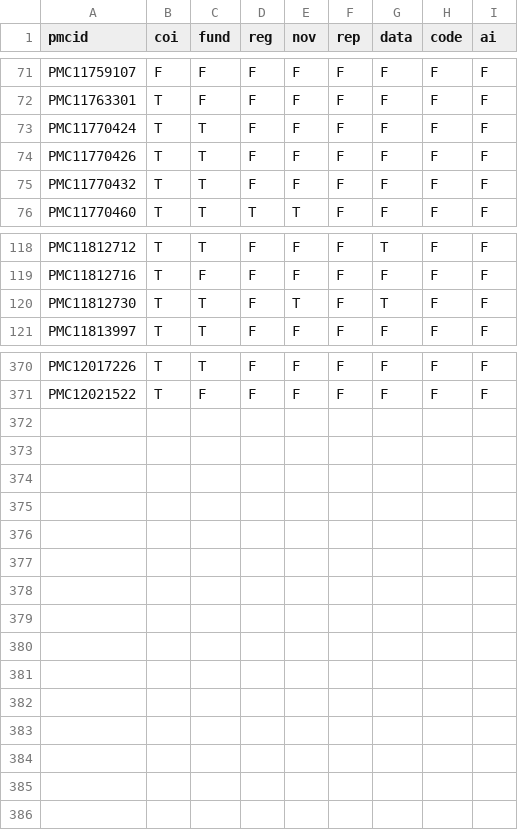
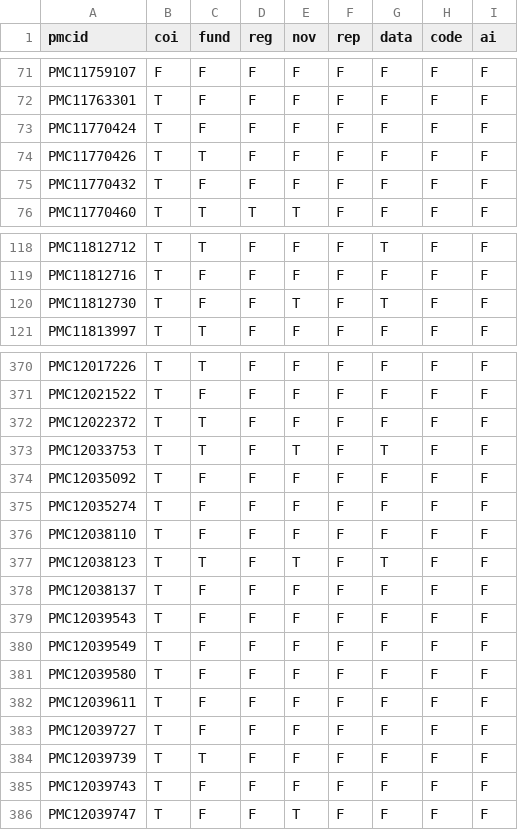
Before and after one commit to choxos/rtransparent, a CSV file: data-raw/benchmark/labels_2023_sample.csv, drawn as a sheet; only a part is shown, gaps mark what is left out.

```diff
--- a/data-raw/benchmark/labels_2023_sample.csv
+++ b/data-raw/benchmark/labels_2023_sample.csv
@@ -72,5 +72,5 @@
 "PMC11763301","T","F","F","F","F","F","F","F"
-"PMC11770424","T","T","F","F","F","F","F","F"
+"PMC11770424","T","F","F","F","F","F","F","F"
 "PMC11770426","T","T","F","F","F","F","F","F"
-"PMC11770432","T","T","F","F","F","F","F","F"
+"PMC11770432","T","F","F","F","F","F","F","F"
 "PMC11770460","T","T","T","T","F","F","F","F"
@@ -119,3 +119,3 @@
 "PMC11812716","T","F","F","F","F","F","F","F"
-"PMC11812730","T","T","F","T","F","T","F","F"
+"PMC11812730","T","F","F","T","F","T","F","F"
 "PMC11813997","T","T","F","F","F","F","F","F"
@@ -371 +371,16 @@
 "PMC12021522","T","F","F","F","F","F","F","F"
+"PMC12022372","T","T","F","F","F","F","F","F"
+"PMC12033753","T","T","F","T","F","T","F","F"
+"PMC12035092","T","F","F","F","F","F","F","F"
+"PMC12035274","T","F","F","F","F","F","F","F"
+"PMC12038110","T","F","F","F","F","F","F","F"
+"PMC12038123","T","T","F","T","F","T","F","F"
+"PMC12038137","T","F","F","F","F","F","F","F"
+"PMC12039543","T","F","F","F","F","F","F","F"
+"PMC12039549","T","F","F","F","F","F","F","F"
+"PMC12039580","T","F","F","F","F","F","F","F"
+"PMC12039611","T","F","F","F","F","F","F","F"
+"PMC12039727","T","F","F","F","F","F","F","F"
+"PMC12039739","T","T","F","F","F","F","F","F"
+"PMC12039743","T","F","F","F","F","F","F","F"
+"PMC12039747","T","F","F","T","F","F","F","F"
```
Also changed, not shown: inst/benchmark/results_2023_sample.csv, 8 other files.
